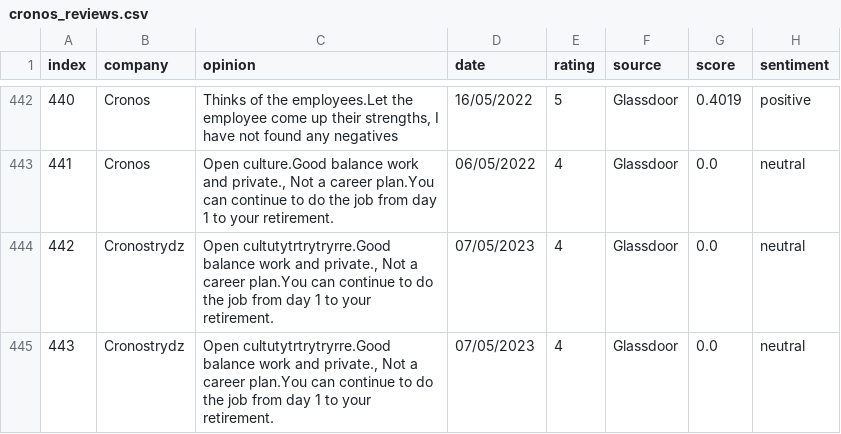
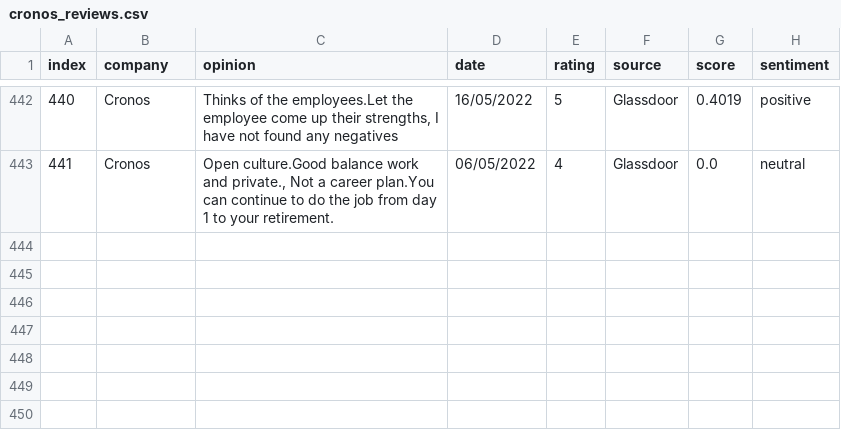
Before and after one commit to Rehtsecp/Cronos-Sentiment, a CSV file: cronos_reviews.csv, drawn as a sheet; only a part is shown, gaps mark what is left out.

Commit message:
Update cronos_reviews.csv

```diff
--- a/cronos_reviews.csv
+++ b/cronos_reviews.csv
@@ -443,3 +443 @@ index,company,opinion,date,rating,source,score,sentiment
 441,Cronos,"Open culture.Good balance work and private., Not a career plan.You can continue to do the job from day 1 to your retirement.",06/05/2022,4,Glassdoor,0.0,neutral
-442,Cronostrydz,"Open cultutytrtrytryrre.Good balance work and private., Not a career plan.You can continue to do the job from day 1 to your retirement.",07/05/2023,4,Glassdoor,0.0,neutral
-443,Cronostrydz,"Open cultutytrtrytryrre.Good balance work and private., Not a career plan.You can continue to do the job from day 1 to your retirement.",07/05/2023,4,Glassdoor,0.0,neutral
```
